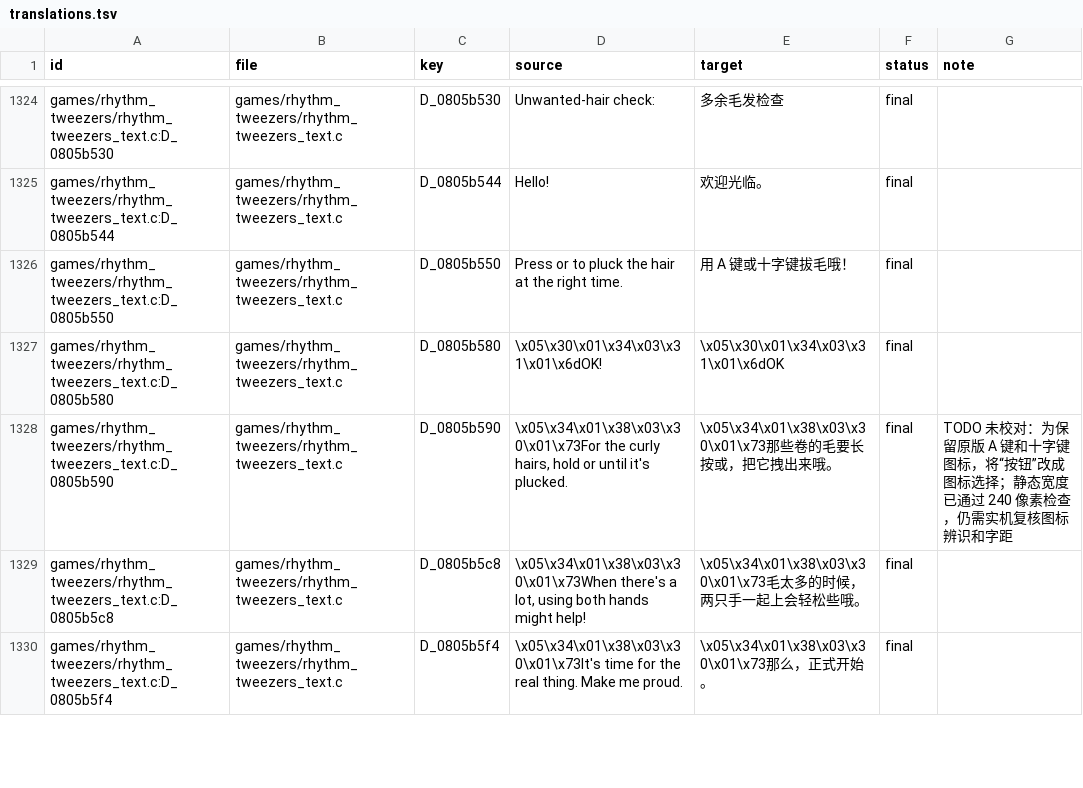
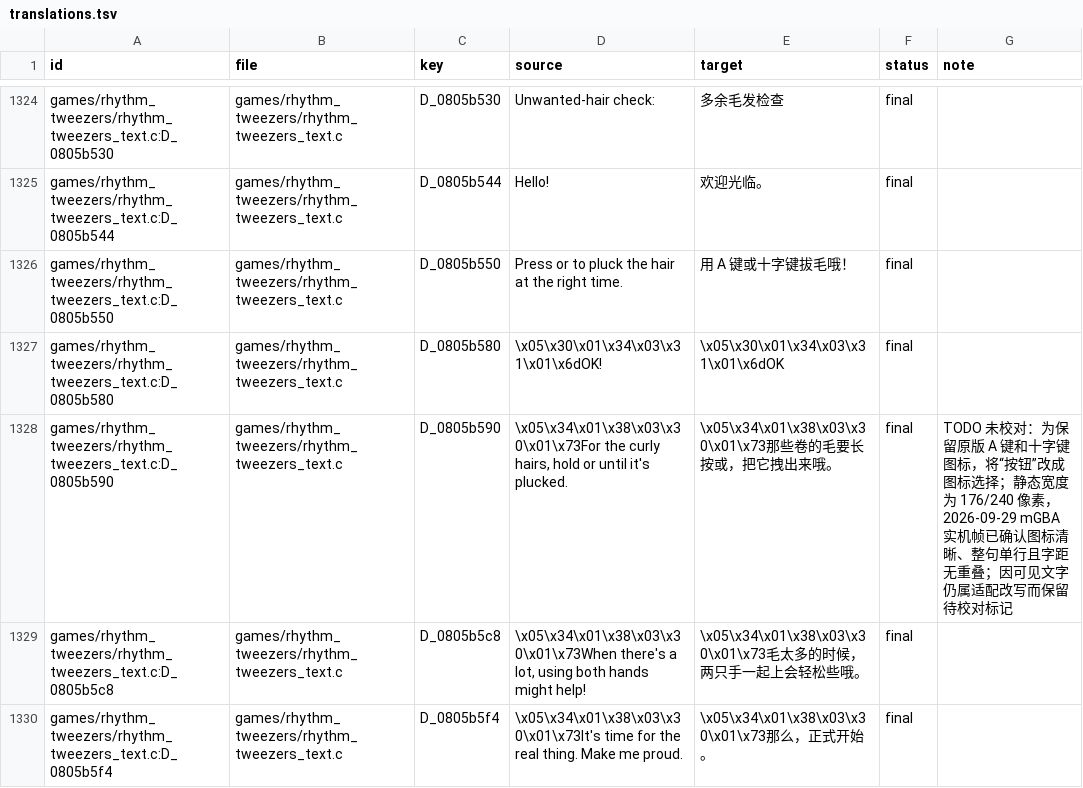
Before and after one commit to SamAsa233/RTChineseAdvance, a TSV file: text/zh_hans/translations.tsv, drawn as a sheet; only a part is shown, gaps mark what is left out.

```diff
--- a/text/zh_hans/translations.tsv
+++ b/text/zh_hans/translations.tsv
@@ -2085,3 +2085,3 @@ games/rhythm_tweezers/rhythm_tweezers_text.c:D_0805b550	games/rhythm_tweezers/rh
 games/rhythm_tweezers/rhythm_tweezers_text.c:D_0805b580	games/rhythm_tweezers/rhythm_tweezers_text.c	D_0805b580	\x05\x30\x01\x34\x03\x31\x01\x6dOK!	\x05\x30\x01\x34\x03\x31\x01\x6dOK	final	
-games/rhythm_tweezers/rhythm_tweezers_text.c:D_0805b590	games/rhythm_tweezers/rhythm_tweezers_text.c	D_0805b590	\x05\x34\x01\x38\x03\x30\x01\x73For the curly hairs, hold  or  until it's plucked.	\x05\x34\x01\x38\x03\x30\x01\x73那些卷的毛要长按或，把它拽出来哦。	final	TODO 未校对：为保留原版 A 键和十字键图标，将“按钮”改成图标选择；静态宽度已通过 240 像素检查，仍需实机复核图标辨识和字距
+games/rhythm_tweezers/rhythm_tweezers_text.c:D_0805b590	games/rhythm_tweezers/rhythm_tweezers_text.c	D_0805b590	\x05\x34\x01\x38\x03\x30\x01\x73For the curly hairs, hold  or  until it's plucked.	\x05\x34\x01\x38\x03\x30\x01\x73那些卷的毛要长按或，把它拽出来哦。	final	TODO 未校对：为保留原版 A 键和十字键图标，将“按钮”改成图标选择；静态宽度为 176/240 像素，2026-09-29 mGBA 实机帧已确认图标清晰、整句单行且字距无重叠；因可见文字仍属适配改写而保留待校对标记
 games/rhythm_tweezers/rhythm_tweezers_text.c:D_0805b5c8	games/rhythm_tweezers/rhythm_tweezers_text.c	D_0805b5c8	\x05\x34\x01\x38\x03\x30\x01\x73When there's a lot, using both hands might help!	\x05\x34\x01\x38\x03\x30\x01\x73毛太多的时候，两只手一起上会轻松些哦。	final	
```
Also changed, not shown: 4 other files.
